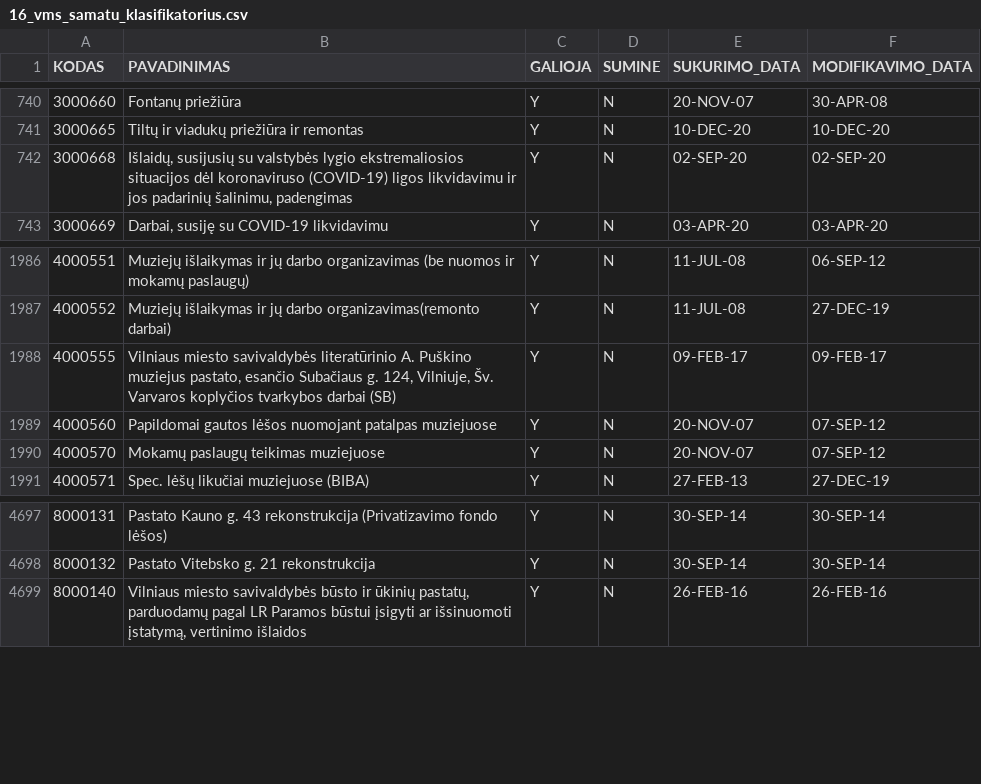
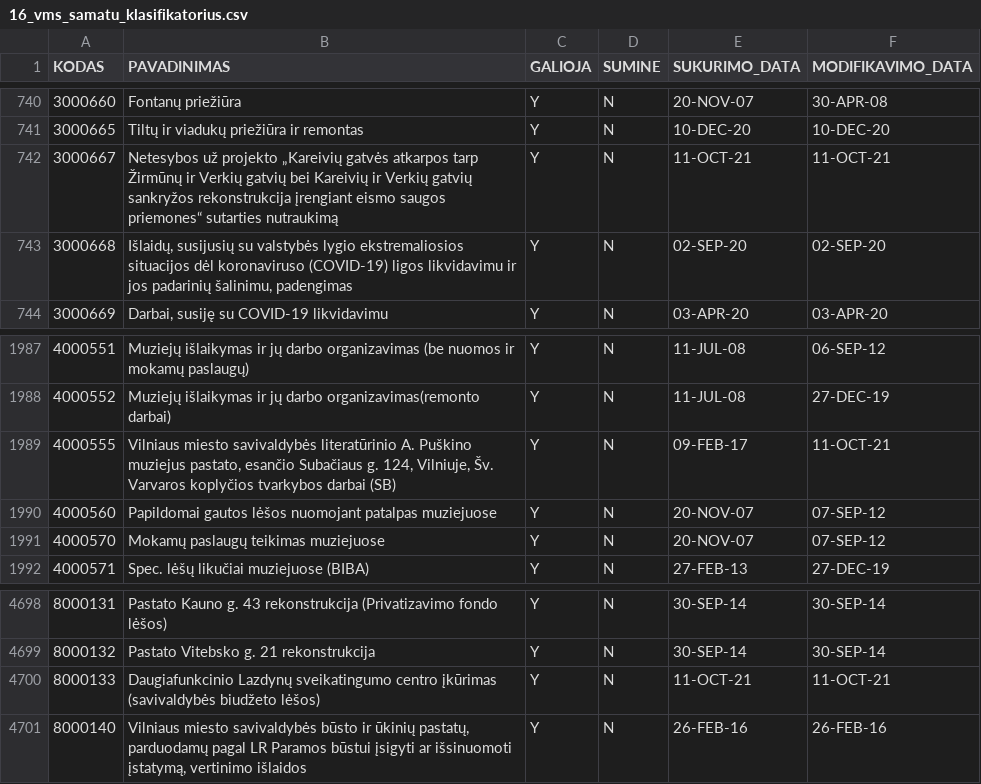
Before and after one commit to vilnius/biudzetas, a CSV file: data/16_vms_samatu_klasifikatorius.csv, drawn as a sheet; only a part is shown, gaps mark what is left out.

```diff
--- a/data/16_vms_samatu_klasifikatorius.csv
+++ b/data/16_vms_samatu_klasifikatorius.csv
@@ -741,2 +741,3 @@ KODAS;PAVADINIMAS;GALIOJA;SUMINE;SUKURIMO_DATA;MODIFIKAVIMO_DATA
 3000665;"Tiltų ir viadukų priežiūra ir remontas";Y;N;10-DEC-20;10-DEC-20
+3000667;"Netesybos už projekto „Kareivių gatvės atkarpos tarp Žirmūnų ir Verkių gatvių bei Kareivių ir Verkių gatvių sankryžos rekonstrukcija įrengiant eismo saugos priemones“ sutarties nutraukimą";Y;N;11-OCT-21;11-OCT-21
 3000668;"Išlaidų, susijusių su valstybės lygio ekstremaliosios situacijos dėl koronaviruso (COVID-19) ligos likvidavimu ir jos padarinių šalinimu, padengimas";Y;N;02-SEP-20;02-SEP-20
@@ -1987,3 +1988,3 @@ KODAS;PAVADINIMAS;GALIOJA;SUMINE;SUKURIMO_DATA;MODIFIKAVIMO_DATA
 4000552;"Muziejų išlaikymas ir jų darbo organizavimas(remonto darbai)";Y;N;11-JUL-08;27-DEC-19
-4000555;"Vilniaus miesto savivaldybės literatūrinio A. Puškino muziejus pastato, esančio Subačiaus g. 124, Vilniuje, Šv. Varvaros  koplyčios tvarkybos darbai (SB)";Y;N;09-FEB-17;09-FEB-17
+4000555;"Vilniaus miesto savivaldybės literatūrinio A. Puškino muziejus pastato, esančio Subačiaus g. 124, Vilniuje, Šv. Varvaros koplyčios tvarkybos darbai (SB)";Y;N;09-FEB-17;11-OCT-21
 4000560;"Papildomai gautos lėšos nuomojant patalpas muziejuose";Y;N;20-NOV-07;07-SEP-12
@@ -4698,2 +4699,3 @@ KODAS;PAVADINIMAS;GALIOJA;SUMINE;SUKURIMO_DATA;MODIFIKAVIMO_DATA
 8000132;"Pastato Vitebsko g. 21 rekonstrukcija";Y;N;30-SEP-14;30-SEP-14
+8000133;"Daugiafunkcinio Lazdynų sveikatingumo centro įkūrimas (savivaldybės biudžeto lėšos)";Y;N;11-OCT-21;11-OCT-21
 8000140;"Vilniaus miesto savivaldybės būsto ir ūkinių pastatų, parduodamų pagal LR Paramos būstui įsigyti ar išsinuomoti įstatymą, vertinimo išlaidos";Y;N;26-FEB-16;26-FEB-16
```
Also changed, not shown: data/6_biudzeto_iplauku_suvestine.csv.
